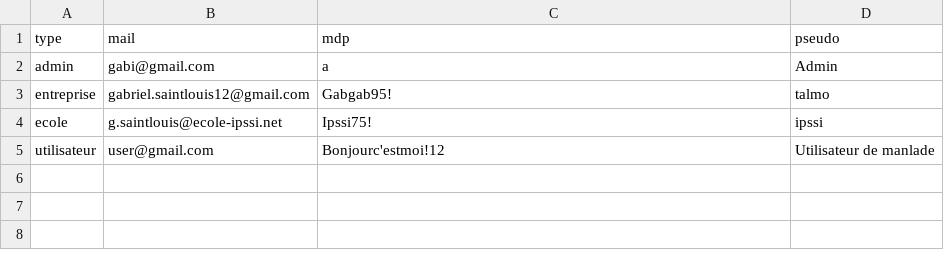
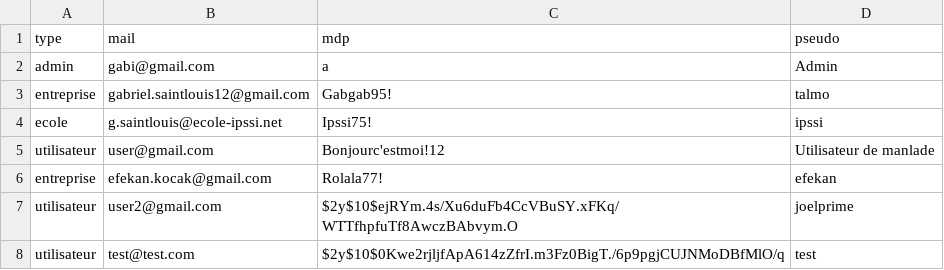
Before and after one commit to GabrielSaintLouis/quizzeo, a CSV file: users.csv, drawn as a sheet; the diff names each change by its address in the sheet, - before the commit and + after, or states it on an @@ line.

```diff
--- a/users.csv
+++ b/users.csv
+row 6: entreprise | efekan.kocak@gmail.com | Rolala77! | efekan
+row 7: utilisateur | user2@gmail.com | $2y$10$ejRYm.4s/Xu6duFb4CcVBuSY.xFKq/WTTfhpfuTf8AwczBAbvym.O | joelprime
+row 8: utilisateur | test@test.com | $2y$10$0Kwe2rjljfApA614zZfrI.m3Fz0BigT./6p9pgjCUJNMoDBfMlO/q | test
```
Also changed, not shown: quiz.csv, 13 other files.
